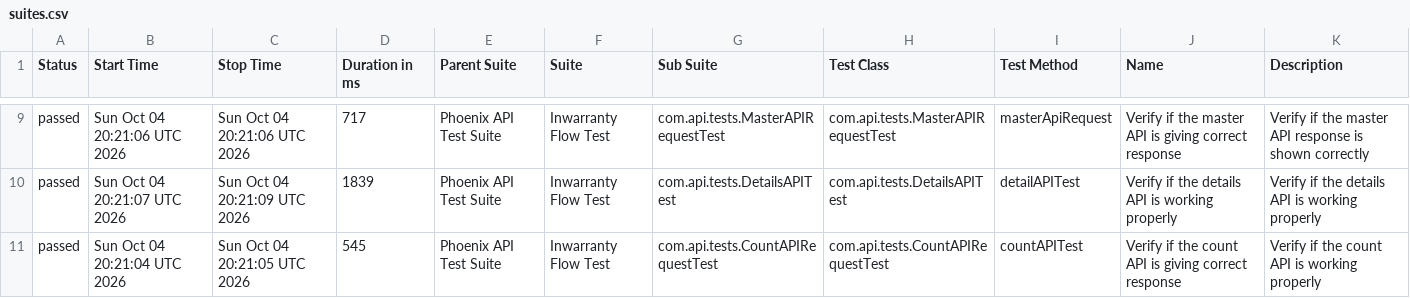
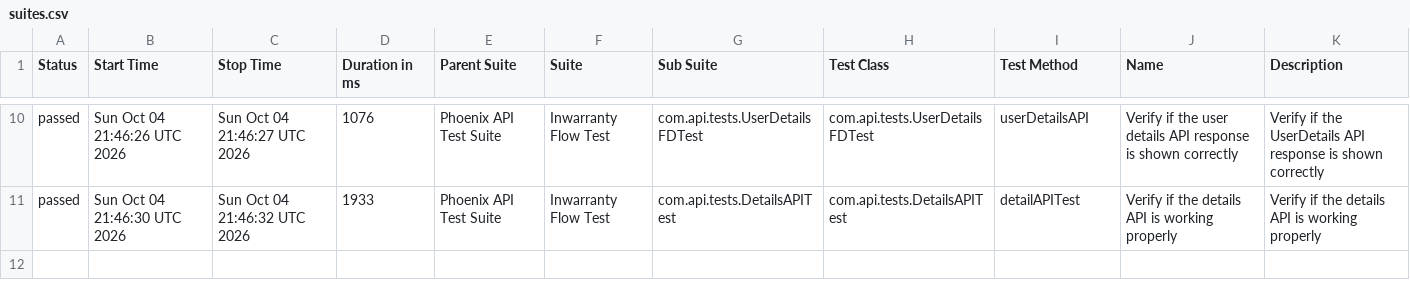
Before and after one commit to divyaNandakumar12/PhoenixTestAutomationFramework, a CSV file: data/suites.csv, drawn as a sheet; only a part is shown, gaps mark what is left out; the diff covers the shown part only.

```diff
--- a/data/suites.csv
+++ b/data/suites.csv
@@ -9,3 +10,2 @@
-"passed","Sun Oct 04 20:21:06 UTC 2026","Sun Oct 04 20:21:06 UTC 2026","717","Phoenix API Test Suite","Inwarranty Flow Test","com.api.tests.MasterAPIRequestTest","com.api.tests.MasterAPIRequestTest","masterApiRequest","Verify if the master API is giving correct response","Verify if the master API response is shown correctly"
-"passed","Sun Oct 04 20:21:07 UTC 2026","Sun Oct 04 20:21:09 UTC 2026","1839","Phoenix API Test Suite","Inwarranty Flow Test","com.api.tests.DetailsAPITest","com.api.tests.DetailsAPITest","detailAPITest","Verify if the details API is working properly","Verify if the details API is working properly"
-"passed","Sun Oct 04 20:21:04 UTC 2026","Sun Oct 04 20:21:05 UTC 2026","545","Phoenix API Test Suite","Inwarranty Flow Test","com.api.tests.CountAPIRequestTest","com.api.tests.CountAPIRequestTest","countAPITest","Verify if the count API is giving correct response","Verify if the count API is working properly"
+"passed","Sun Oct 04 21:46:26 UTC 2026","Sun Oct 04 21:46:27 UTC 2026","1076","Phoenix API Test Suite","Inwarranty Flow Test","com.api.tests.UserDetailsFDTest","com.api.tests.UserDetailsFDTest","userDetailsAPI","Verify if the user details API response is shown correctly","Verify if the UserDetails API response is shown correctly"
+"passed","Sun Oct 04 21:46:30 UTC 2026","Sun Oct 04 21:46:32 UTC 2026","1933","Phoenix API Test Suite","Inwarranty Flow Test","com.api.tests.DetailsAPITest","com.api.tests.DetailsAPITest","detailAPITest","Verify if the details API is working properly","Verify if the details API is working properly"
```
Also changed, not shown: 3 added rows, 2 removed rows and 23 edited cells elsewhere in this file, data/behaviors.csv, 58 other files.
